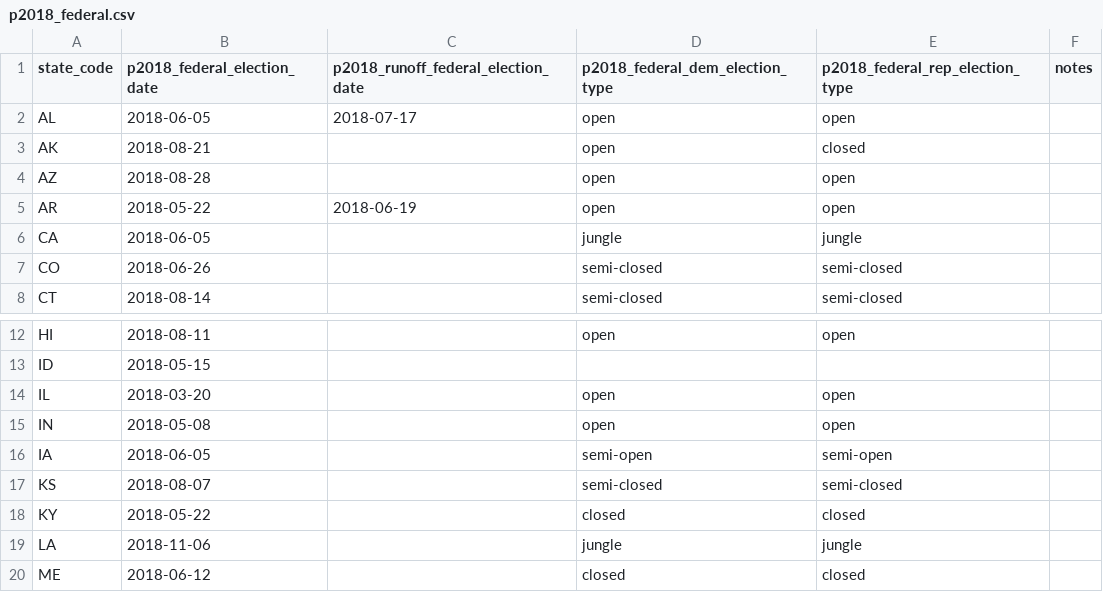
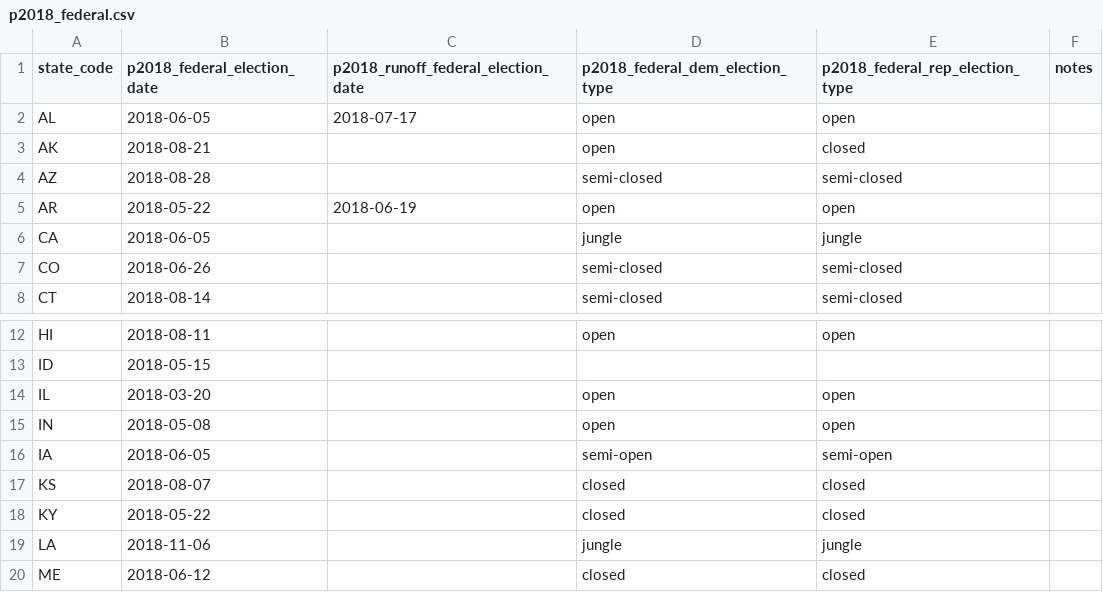
Before and after one commit to The-Politico/election-calendar, a CSV file: 2018/p2018_federal.csv, drawn as a sheet; only a part is shown, gaps mark what is left out.

```diff
--- a/2018/p2018_federal.csv
+++ b/2018/p2018_federal.csv
@@ -3,3 +3,3 @@ AL,2018-06-05,2018-07-17,open,open,
 AK,2018-08-21,,open,closed,
-AZ,2018-08-28,,open,open,
+AZ,2018-08-28,,semi-closed,semi-closed,
 AR,2018-05-22,2018-06-19,open,open,
@@ -16,3 +16,3 @@ IN,2018-05-08,,open,open,
 IA,2018-06-05,,semi-open,semi-open,
-KS,2018-08-07,,semi-closed,semi-closed,
+KS,2018-08-07,,closed,closed,
 KY,2018-05-22,,closed,closed,
```
Also changed, not shown: 2018/g2018_vr.csv, 2018/p2018_federal_eday.csv, 2 other files.
